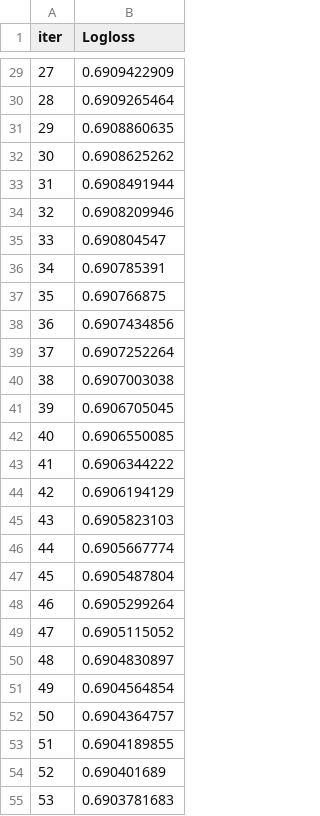
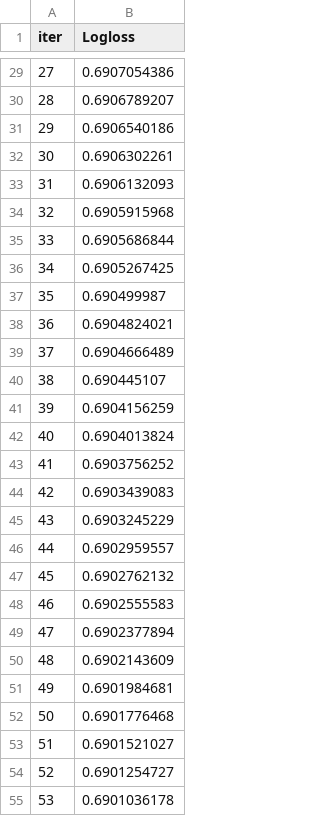
Before and after one commit to PIM-Data-Science/prescient-coding-challenge-2024, a TSV file: catboost_info/learn_error.tsv, drawn as a sheet; only a part is shown, gaps mark what is left out; the diff covers the shown part only.

```diff
--- a/catboost_info/learn_error.tsv
+++ b/catboost_info/learn_error.tsv
@@ -29,27 +29,27 @@ iter	Logloss
-27	0.6909422909
-28	0.6909265464
-29	0.6908860635
-30	0.6908625262
-31	0.6908491944
-32	0.6908209946
-33	0.690804547
-34	0.690785391
-35	0.690766875
-36	0.6907434856
-37	0.6907252264
-38	0.6907003038
-39	0.6906705045
-40	0.6906550085
-41	0.6906344222
-42	0.6906194129
-43	0.6905823103
-44	0.6905667774
-45	0.6905487804
-46	0.6905299264
-47	0.6905115052
-48	0.6904830897
-49	0.6904564854
-50	0.6904364757
-51	0.6904189855
-52	0.690401689
-53	0.6903781683
+27	0.6907054386
+28	0.6906789207
+29	0.6906540186
+30	0.6906302261
+31	0.6906132093
+32	0.6905915968
+33	0.6905686844
+34	0.6905267425
+35	0.690499987
+36	0.6904824021
+37	0.6904666489
+38	0.690445107
+39	0.6904156259
+40	0.6904013824
+41	0.6903756252
+42	0.6903439083
+43	0.6903245229
+44	0.6902959557
+45	0.6902762132
+46	0.6902555583
+47	0.6902377894
+48	0.6902143609
+49	0.6901984681
+50	0.6901776468
+51	0.6901521027
+52	0.6901254727
+53	0.6901036178
```
Also changed, not shown: 73 edited cells elsewhere in this file, catboost_info/time_left.tsv, 3 other files.
